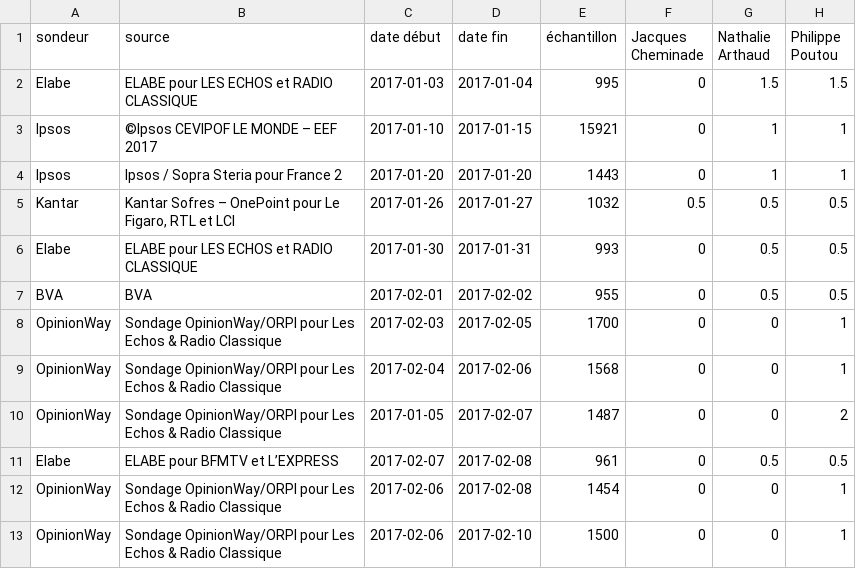
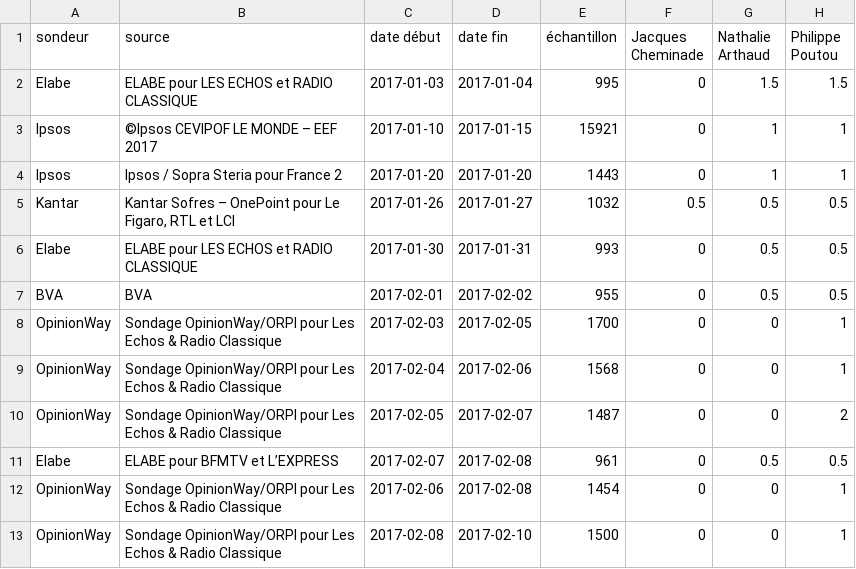
Before and after one commit to depuis1958/depuis1958-html, a CSV file: public/data/2017/premier-tour-sans-bayrou.csv, drawn as a sheet; only a part is shown; the diff names each change by its address in the sheet, - before the commit and + after, or states it on an @@ line.

```diff
--- a/public/data/2017/premier-tour-sans-bayrou.csv
+++ b/public/data/2017/premier-tour-sans-bayrou.csv
-C10 (date début): 2017-01-05
+C10 (date début): 2017-02-05
-C13 (date début): 2017-02-06
+C13 (date début): 2017-02-08
```
Also changed, not shown: public/data/2012/second-tour-hollande-sarkozy.csv, public/data/2017/premier-tour-avec-bayrou.csv, 12 other files.
